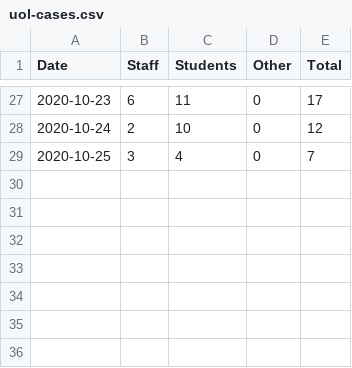
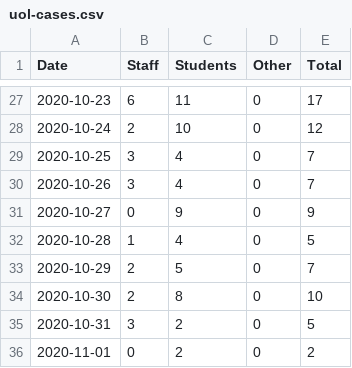
Before and after one commit to python33r/uol-covid, a CSV file: data/uol-cases.csv, drawn as a sheet; only a part is shown, gaps mark what is left out; the diff names each change by its address in the sheet, - before the commit and + after, or states it on an @@ line.

Commit message:
Added Week 5 cases to dataset

```diff
--- a/data/uol-cases.csv
+++ b/data/uol-cases.csv
+row 30: 2020-10-26 | 3 | 4 | 0 | 7
+row 31: 2020-10-27 | 0 | 9 | 0 | 9
+row 32: 2020-10-28 | 1 | 4 | 0 | 5
+row 33: 2020-10-29 | 2 | 5 | 0 | 7
+row 34: 2020-10-30 | 2 | 8 | 0 | 10
+row 35: 2020-10-31 | 3 | 2 | 0 | 5
+row 36: 2020-11-01 | 0 | 2 | 0 | 2
```
